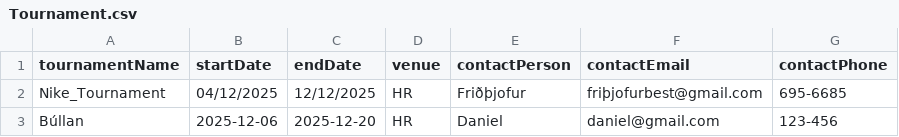
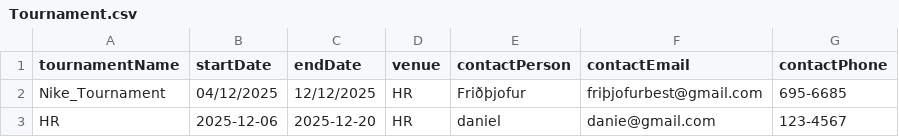
Before and after one commit to Atlihero/Verklegt-1, a CSV file: data_layer/_data/Tournament.csv, drawn as a sheet.

```diff
--- a/data_layer/_data/Tournament.csv
+++ b/data_layer/_data/Tournament.csv
@@ -2,2 +2,2 @@ tournamentName,startDate,endDate,venue,contactPerson,contactEmail,contactPhone
 Nike_Tournament,04/12/2025,12/12/2025,HR,Friðþjofur,friþjofurbest@gmail.com,695-6685
-Búllan,2025-12-06,2025-12-20,HR,Daniel,daniel@gmail.com,123-456
+HR,2025-12-06,2025-12-20,HR,daniel,danie@gmail.com,123-4567
```
Also changed, not shown: data_layer/_data/Games.csv, 4 other files.
